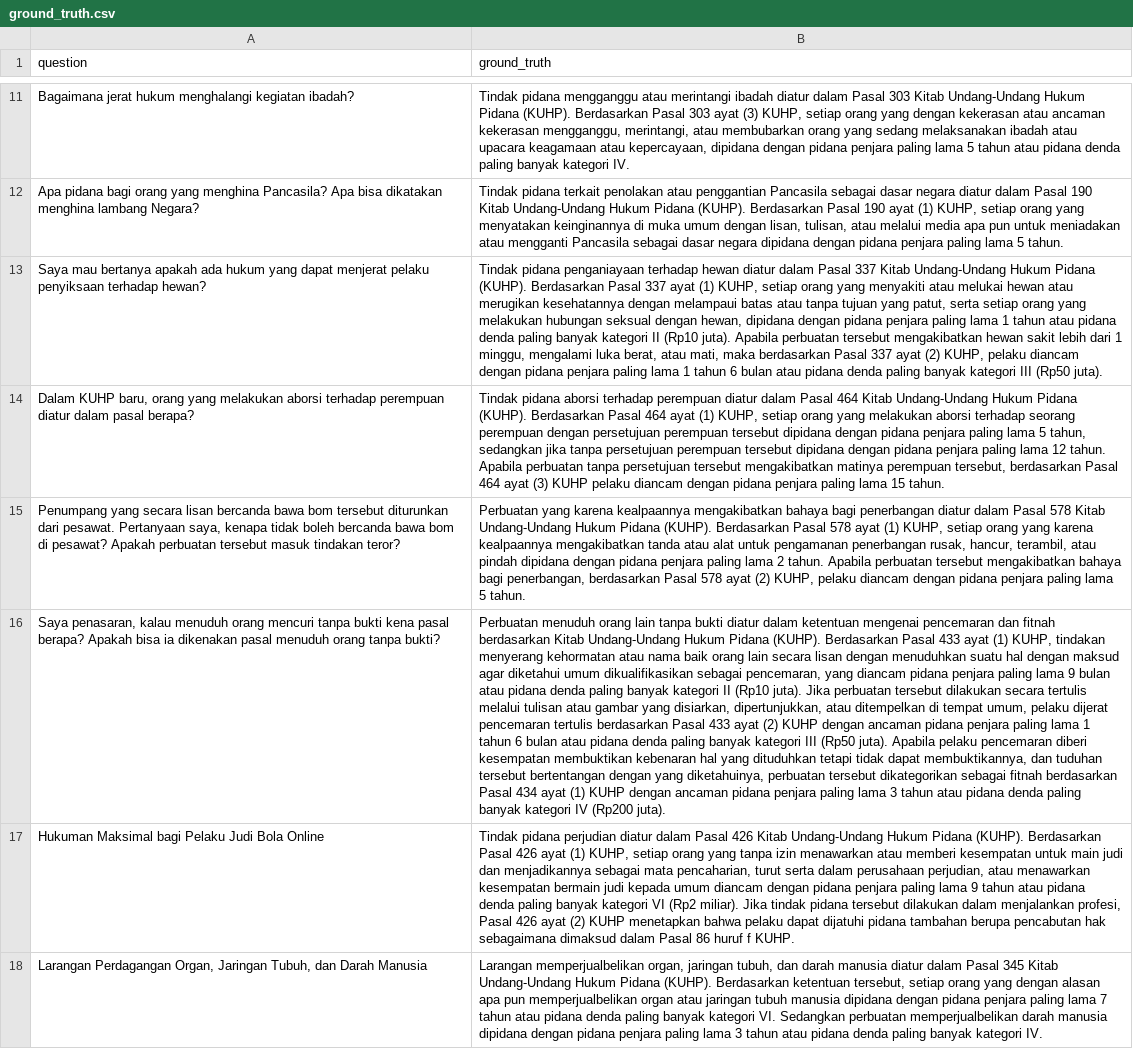
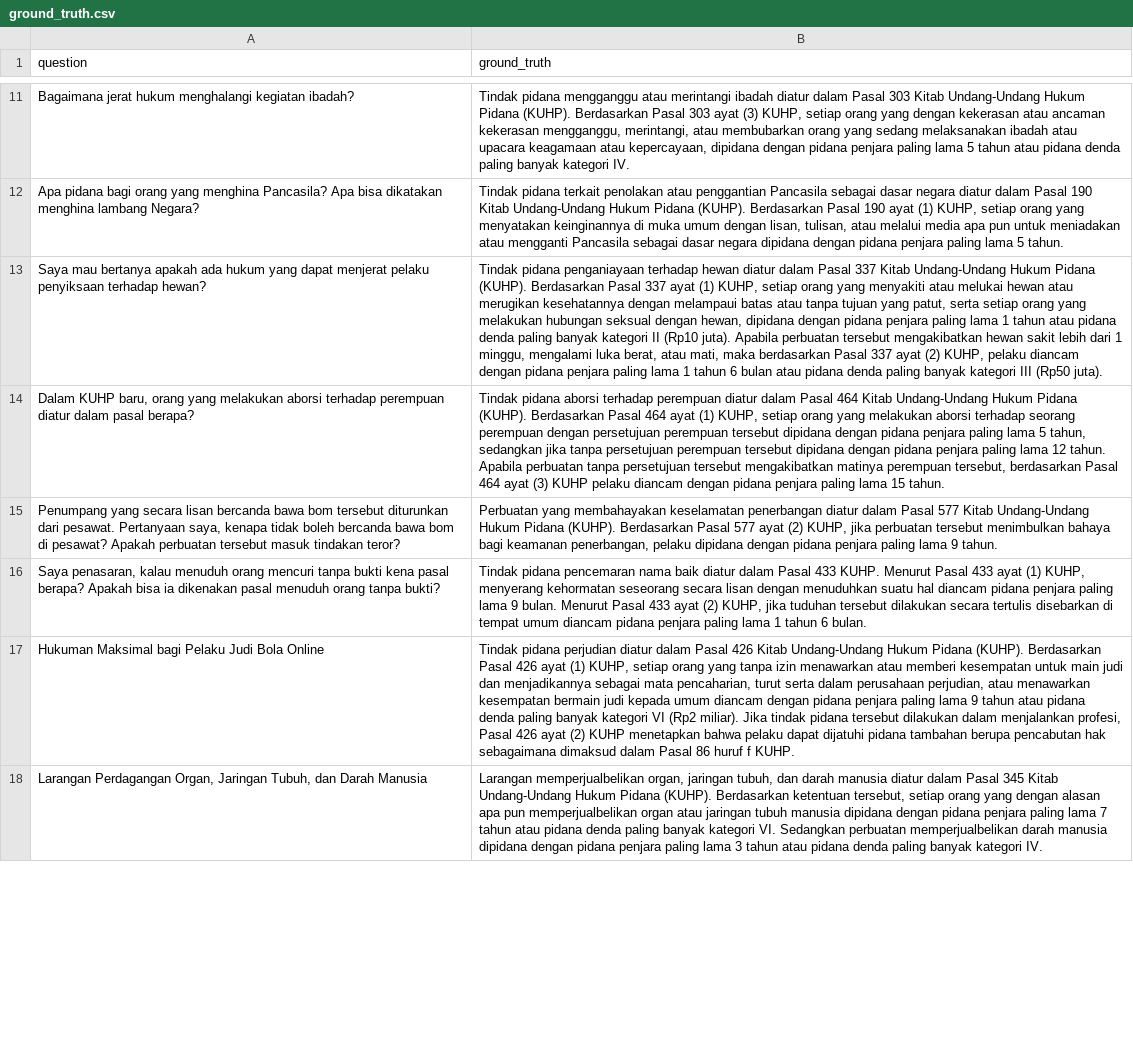
Before and after one commit to Kanaieu/chatKUHP, a CSV file: evaluation/ground_truth.csv, drawn as a sheet; only a part is shown, gaps mark what is left out; the diff covers the shown part only; the diff names each change by its address in the sheet, - before the commit and + after, or states it on an @@ line.

```diff
--- a/evaluation/ground_truth.csv
+++ b/evaluation/ground_truth.csv
-B15 (ground_truth): Perbuatan yang karena kealpaannya mengakibatkan bahaya bagi penerbangan diatur dalam Pasal 578 Kitab Undang-Undang Hukum Pidana (KUHP). Berdasarkan Pasal 578 ayat (1) KUHP, setiap orang yang karena kealpaannya mengakibatkan tanda atau alat untuk pengamanan penerbangan rusak, hancur, terambil, atau pindah dipidana dengan pidana penjara paling lama 2 tahun. Apabila perbuatan tersebut mengakibatkan bahaya bagi penerbangan, berdasarkan Pasal 578 ayat (2) KUHP, pelaku diancam dengan pidana penjara paling lama 5 tahun.
+B15 (ground_truth): Perbuatan yang membahayakan keselamatan penerbangan diatur dalam Pasal 577 Kitab Undang-Undang Hukum Pidana (KUHP). Berdasarkan Pasal 577 ayat (2) KUHP, jika perbuatan tersebut menimbulkan bahaya bagi keamanan penerbangan, pelaku dipidana dengan pidana penjara paling lama 9 tahun.
-B16 (ground_truth): Perbuatan menuduh orang lain tanpa bukti diatur dalam ketentuan mengenai pencemaran dan fitnah berdasarkan Kitab Undang-Undang Hukum Pidana (KUHP). Berdasarkan Pasal 433 ayat (1) KUHP, tindakan menyerang kehormatan atau nama baik orang lain secara lisan dengan menuduhkan suatu hal dengan maksud agar diketahui umum dikualifikasikan sebagai pencemaran, yang diancam pidana penjara paling lama 9 bulan atau pidana denda paling banyak kategori II (Rp10 juta). Jika perbuatan tersebut dilakukan secara tertulis melalui tulisan atau gambar yang disiarkan, dipertunjukkan, atau ditempelkan di tempat umum, pelaku dijerat pencemaran tertulis berdasarkan Pasal 433 ayat (2) KUHP dengan ancaman pidana penjara paling lama 1 tahun 6 bulan atau pidana denda paling banyak kategori III (Rp50 juta). Apabila pelaku pencemaran diberi kesempatan membuktikan kebenaran hal yang dituduhkan tetapi tidak dapat membuktikannya, dan tuduhan tersebut bertentangan dengan yang diketahuinya, perbuatan tersebut dikategorikan sebagai fitnah berdasarkan Pasal 434 ayat (1) KUHP dengan ancaman pidana penjara paling lama 3 tahun atau pidana denda paling banyak kategori IV (Rp200 juta).
+B16 (ground_truth): Tindak pidana pencemaran nama baik diatur dalam Pasal 433 KUHP. Menurut Pasal 433 ayat (1) KUHP, menyerang kehormatan seseorang secara lisan dengan menuduhkan suatu hal diancam pidana penjara paling lama 9 bulan. Menurut Pasal 433 ayat (2) KUHP, jika tuduhan tersebut dilakukan secara tertulis disebarkan di tempat umum diancam pidana penjara paling lama 1 tahun 6 bulan.
```
Also changed, not shown: 2 edited cells elsewhere in this file, 1 other file.
